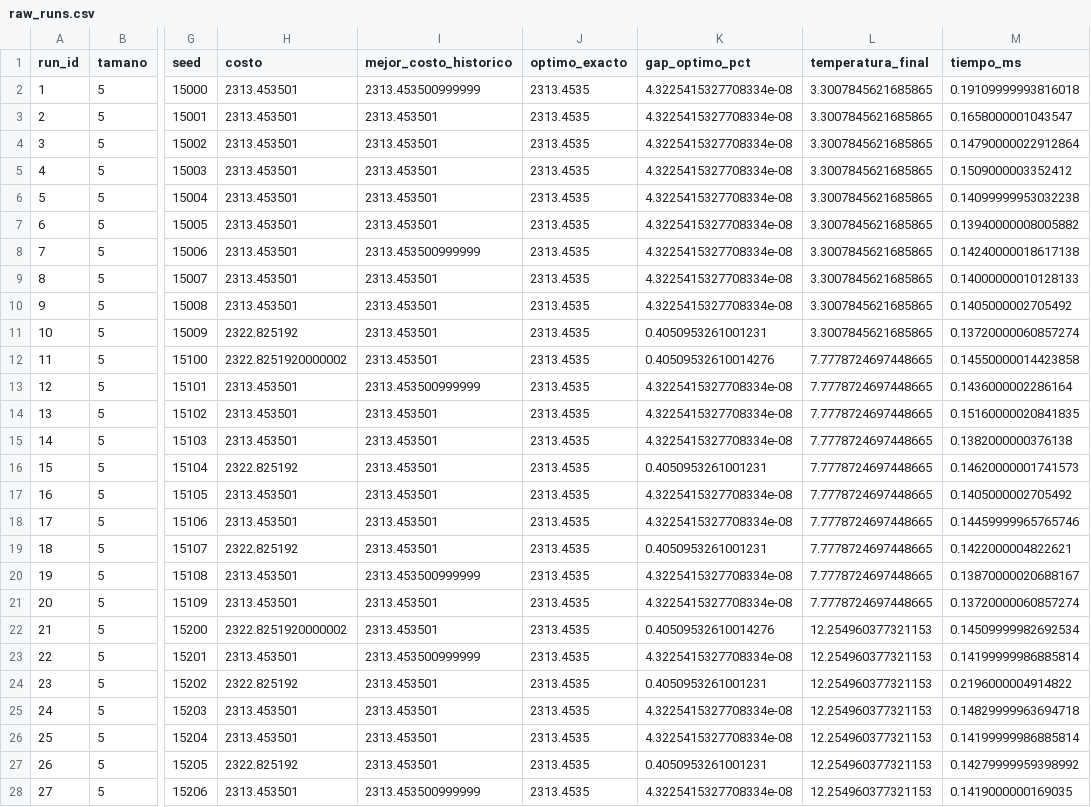
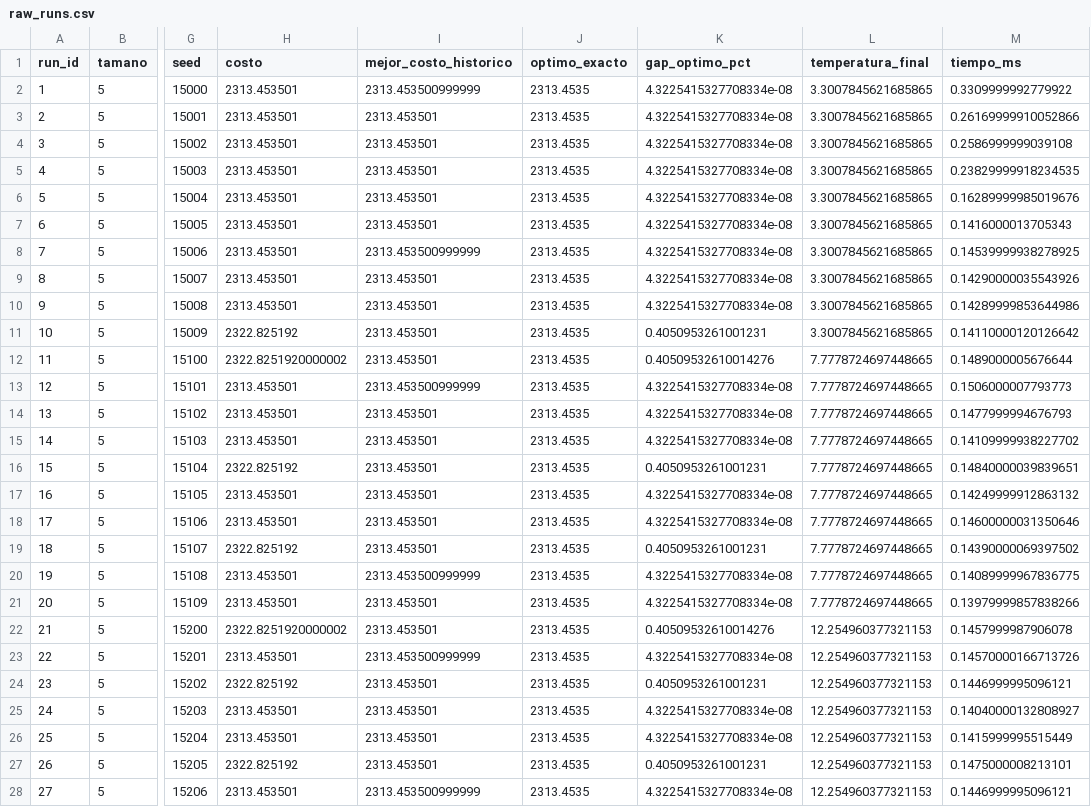
Before and after one commit to Gomand06/Tarea3-AO, a CSV file: results/raw_runs.csv, drawn as a sheet; only a part is shown, gaps mark what is left out; the diff covers the shown part only; the diff names each change by its address in the sheet, - before the commit and + after, or states it on an @@ line.

```diff
--- a/results/raw_runs.csv
+++ b/results/raw_runs.csv
-M2 (tiempo_ms): 0.19109999993816018
+M2 (tiempo_ms): 0.3309999992779922
-M3 (tiempo_ms): 0.1658000001043547
+M3 (tiempo_ms): 0.26169999910052866
-M4 (tiempo_ms): 0.14790000022912864
+M4 (tiempo_ms): 0.2586999999039108
-M5 (tiempo_ms): 0.1509000003352412
+M5 (tiempo_ms): 0.23829999918234535
-M6 (tiempo_ms): 0.14099999953032238
+M6 (tiempo_ms): 0.16289999985019676
-M7 (tiempo_ms): 0.13940000008005882
+M7 (tiempo_ms): 0.1416000013705343
-M8 (tiempo_ms): 0.14240000018617138
+M8 (tiempo_ms): 0.14539999938278925
-M9 (tiempo_ms): 0.14000000010128133
+M9 (tiempo_ms): 0.14290000035543926
-M10 (tiempo_ms): 0.1405000002705492
+M10 (tiempo_ms): 0.14289999853644986
-M11 (tiempo_ms): 0.13720000060857274
+M11 (tiempo_ms): 0.14110000120126642
-M12 (tiempo_ms): 0.14550000014423858
+M12 (tiempo_ms): 0.1489000005676644
-M13 (tiempo_ms): 0.1436000002286164
+M13 (tiempo_ms): 0.1506000007793773
-M14 (tiempo_ms): 0.15160000020841835
+M14 (tiempo_ms): 0.1477999994676793
-M15 (tiempo_ms): 0.1382000000376138
+M15 (tiempo_ms): 0.14109999938227702
-M16 (tiempo_ms): 0.14620000001741573
+M16 (tiempo_ms): 0.14840000039839651
-M17 (tiempo_ms): 0.1405000002705492
+M17 (tiempo_ms): 0.14249999912863132
-M18 (tiempo_ms): 0.14459999965765746
+M18 (tiempo_ms): 0.14600000031350646
-M19 (tiempo_ms): 0.1422000004822621
+M19 (tiempo_ms): 0.14390000069397502
-M20 (tiempo_ms): 0.13870000020688167
+M20 (tiempo_ms): 0.14089999967836775
-M21 (tiempo_ms): 0.13720000060857274
+M21 (tiempo_ms): 0.13979999857838266
-M22 (tiempo_ms): 0.14509999982692534
+M22 (tiempo_ms): 0.1457999987906078
-M23 (tiempo_ms): 0.14199999986885814
+M23 (tiempo_ms): 0.14570000166713726
-M24 (tiempo_ms): 0.2196000004914822
+M24 (tiempo_ms): 0.1446999995096121
-M25 (tiempo_ms): 0.14829999963694718
+M25 (tiempo_ms): 0.14040000132808927
-M26 (tiempo_ms): 0.14199999986885814
+M26 (tiempo_ms): 0.1415999995515449
-M27 (tiempo_ms): 0.14279999959398992
+M27 (tiempo_ms): 0.1475000008213101
-M28 (tiempo_ms): 0.1419000000169035
+M28 (tiempo_ms): 0.1446999995096121
```
Also changed, not shown: 63 edited cells elsewhere in this file, 11 other files.
